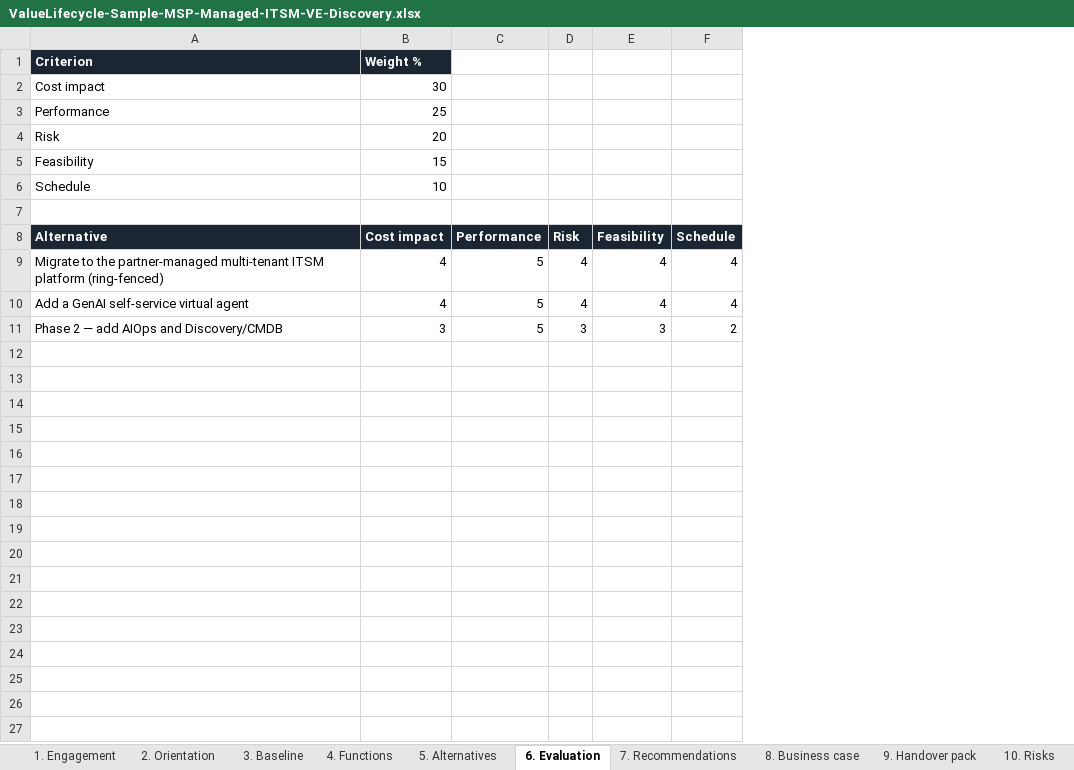
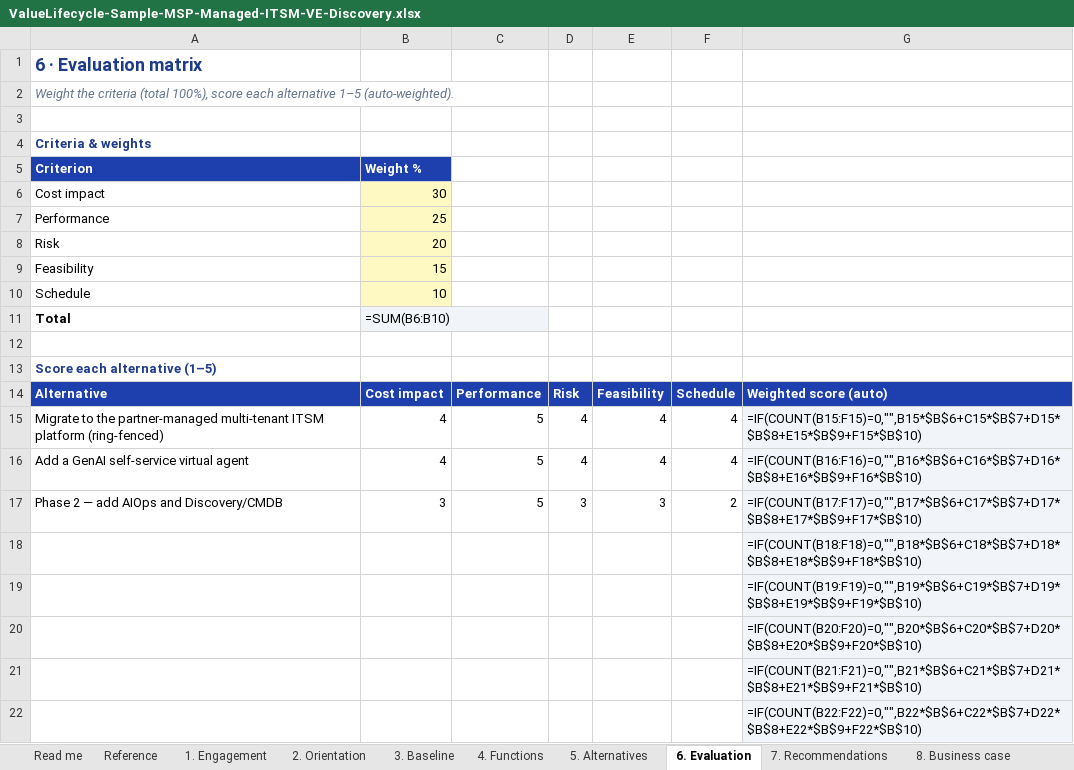
Before and after one commit to paulojorge1963/value-lifecycle-platform, an Excel workbook: demo-kit/ValueLifecycle-Sample-MSP-Managed-ITSM-VE-Discovery.xlsx, sheet 6. Evaluation, drawn as a sheet; values as stored, in another font and other column widths than the file's, no borders; formulas without a stored value are shown as written; addresses are those after the commit; the diff names each change by its address in the sheet, - before the commit and + after, or states it on an @@ line.

```diff
--- a/demo-kit/ValueLifecycle-Sample-MSP-Managed-ITSM-VE-Discovery.xlsx (sheet 6. Evaluation)
+++ b/demo-kit/ValueLifecycle-Sample-MSP-Managed-ITSM-VE-Discovery.xlsx (sheet 6. Evaluation)
+sheet tab: Read me
+sheet tab: Reference
+column G, rows 14-17: Weighted score (auto) | =IF(COUNT(B15:F15)=0,"",B15*$B$6+C15*$B$7+D15*$B$8+E15*$B$9+F15*$B$10) | =IF(COUNT(B16:F16)=0,"",B16*$B$6+C16*$B$7+D16*$B$8+E16*$B$9+F16*$B$10) | =IF(COUNT(B17:F17)=0,"",B17*$B$6+C17*$B$7+D17*$B$8+E17*$B$9+F17*$B$10)
+row 1: 6 · Evaluation matrix
+row 2: Weight the criteria (total 100%), score each alternative 1–5 (auto-weighted).
+row 3: (empty)
+row 4: Criteria & weights
-A5:B5 fill: #1B2632
+A5:B5 fill: #1E40AF
-B6:B10 fill: none
+B6:B10 fill: #FEF9C3
+row 11: Total | =SUM(B6:B10)
+row 13: Score each alternative (1–5)
-A14:F14 fill: #1B2632
+A14:F14 fill: #1E40AF
+row 18:  |  |  |  |  |  | =IF(COUNT(B18:F18)=0,"",B18*$B$6+C18*$B$7+D18*$B$8+E18*$B$9+F18*$B$10)
+row 19:  |  |  |  |  |  | =IF(COUNT(B19:F19)=0,"",B19*$B$6+C19*$B$7+D19*$B$8+E19*$B$9+F19*$B$10)
+row 20:  |  |  |  |  |  | =IF(COUNT(B20:F20)=0,"",B20*$B$6+C20*$B$7+D20*$B$8+E20*$B$9+F20*$B$10)
+row 21:  |  |  |  |  |  | =IF(COUNT(B21:F21)=0,"",B21*$B$6+C21*$B$7+D21*$B$8+E21*$B$9+F21*$B$10)
+row 22:  |  |  |  |  |  | =IF(COUNT(B22:F22)=0,"",B22*$B$6+C22*$B$7+D22*$B$8+E22*$B$9+F22*$B$10)
```
Also changed, not shown: sheet 8. Business case, sheet 9. Handover pack, sheet 4. Functions, sheet 10. Risks, sheet 1. Engagement, sheet 2. Orientation, 3 more sheets, demo-kit/ValueLifecycle-Sample-ITSM-Displacement-VE-Discovery.xlsx, demo-kit/ValueLifecycle-Sample-ITSM-Displacement-VR-Intake.xlsx, 2 other files.
